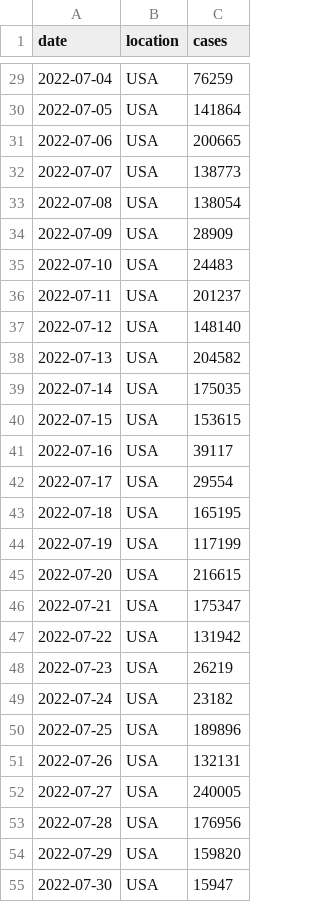
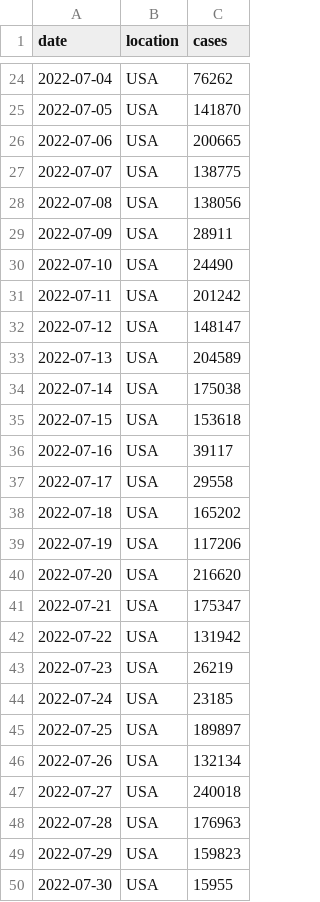
Before and after one commit to blab/rt-from-frequency-dynamics, a TSV file: data/pango-countries/pango-countries_location-case-counts.tsv, drawn as a sheet; only a part is shown, gaps mark what is left out; the diff covers the shown part only.

```diff
--- a/data/pango-countries/pango-countries_location-case-counts.tsv
+++ b/data/pango-countries/pango-countries_location-case-counts.tsv
@@ -29,18 +24,18 @@ date	location	cases
-2022-07-04	USA	76259
-2022-07-05	USA	141864
+2022-07-04	USA	76262
+2022-07-05	USA	141870
 2022-07-06	USA	200665
-2022-07-07	USA	138773
-2022-07-08	USA	138054
-2022-07-09	USA	28909
-2022-07-10	USA	24483
-2022-07-11	USA	201237
-2022-07-12	USA	148140
-2022-07-13	USA	204582
-2022-07-14	USA	175035
-2022-07-15	USA	153615
+2022-07-07	USA	138775
+2022-07-08	USA	138056
+2022-07-09	USA	28911
+2022-07-10	USA	24490
+2022-07-11	USA	201242
+2022-07-12	USA	148147
+2022-07-13	USA	204589
+2022-07-14	USA	175038
+2022-07-15	USA	153618
 2022-07-16	USA	39117
-2022-07-17	USA	29554
-2022-07-18	USA	165195
-2022-07-19	USA	117199
-2022-07-20	USA	216615
+2022-07-17	USA	29558
+2022-07-18	USA	165202
+2022-07-19	USA	117206
+2022-07-20	USA	216620
 2022-07-21	USA	175347
@@ -48,8 +43,8 @@ date	location	cases
 2022-07-23	USA	26219
-2022-07-24	USA	23182
-2022-07-25	USA	189896
-2022-07-26	USA	132131
-2022-07-27	USA	240005
-2022-07-28	USA	176956
-2022-07-29	USA	159820
-2022-07-30	USA	15947
+2022-07-24	USA	23185
+2022-07-25	USA	189897
+2022-07-26	USA	132134
+2022-07-27	USA	240018
+2022-07-28	USA	176963
+2022-07-29	USA	159823
+2022-07-30	USA	15955
```
Also changed, not shown: 5 added rows, 5 removed rows and 82 edited cells elsewhere in this file, data/pango-countries/pango-countries_location-variant-sequence-counts.tsv, 1 other file.
